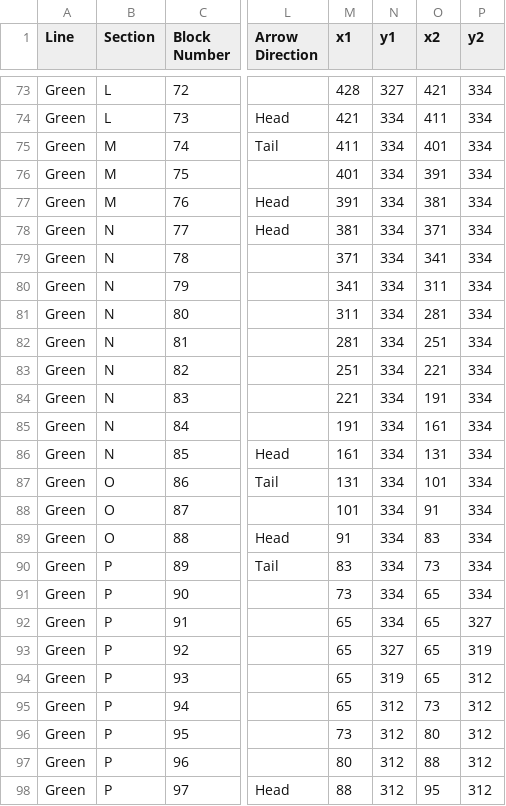
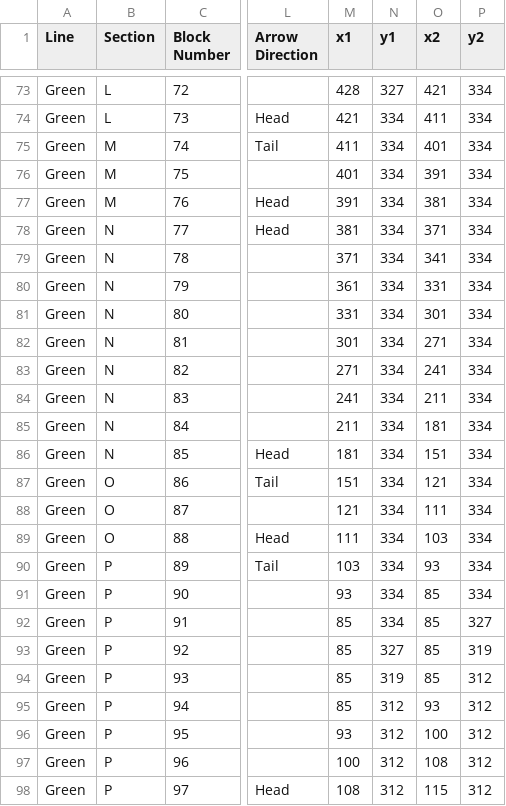
Before and after one commit to DeanMauro/Train-Controller, a CSV file: src/greenline.csv, drawn as a sheet; only a part is shown, gaps mark what is left out; the diff covers the shown part only; the diff names each change by its address in the sheet, - before the commit and + after, or states it on an @@ line.

```diff
--- a/src/greenline.csv
+++ b/src/greenline.csv
-M80 (x1): 341
+M80 (x1): 361
-O80 (x2): 311
+O80 (x2): 331
-M81 (x1): 311
+M81 (x1): 331
-O81 (x2): 281
+O81 (x2): 301
-M82 (x1): 281
+M82 (x1): 301
-O82 (x2): 251
+O82 (x2): 271
-M83 (x1): 251
+M83 (x1): 271
-O83 (x2): 221
+O83 (x2): 241
-M84 (x1): 221
+M84 (x1): 241
-O84 (x2): 191
+O84 (x2): 211
-M85 (x1): 191
+M85 (x1): 211
-O85 (x2): 161
+O85 (x2): 181
-M86 (x1): 161
+M86 (x1): 181
-O86 (x2): 131
+O86 (x2): 151
-M87 (x1): 131
+M87 (x1): 151
-O87 (x2): 101
+O87 (x2): 121
-M88 (x1): 101
+M88 (x1): 121
-O88 (x2): 91
+O88 (x2): 111
-M89 (x1): 91
+M89 (x1): 111
-O89 (x2): 83
+O89 (x2): 103
-M90 (x1): 83
+M90 (x1): 103
-O90 (x2): 73
+O90 (x2): 93
-M91 (x1): 73
+M91 (x1): 93
-O91:O94 (x2): 65
+O91:O94 (x2): 85
-M92:M95 (x1): 65
+M92:M95 (x1): 85
-O95 (x2): 73
+O95 (x2): 93
-M96 (x1): 73
+M96 (x1): 93
-O96 (x2): 80
+O96 (x2): 100
-M97 (x1): 80
+M97 (x1): 100
-O97 (x2): 88
+O97 (x2): 108
-M98 (x1): 88
+M98 (x1): 108
-O98 (x2): 95
+O98 (x2): 115
```
Also changed, not shown: 54 edited cells elsewhere in this file, 2 other files.
